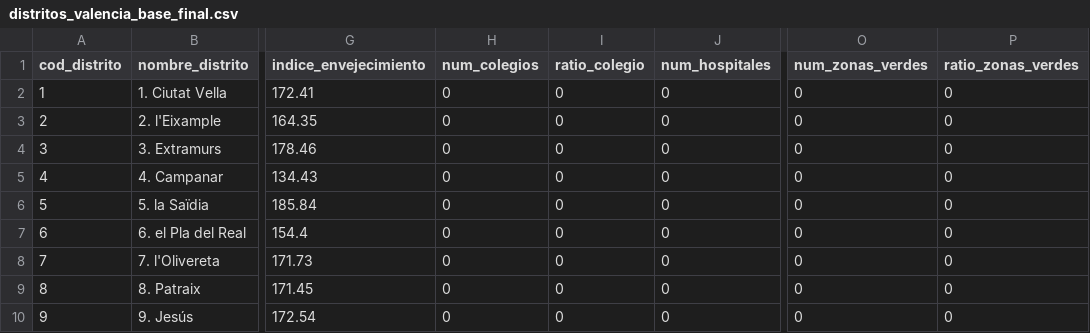
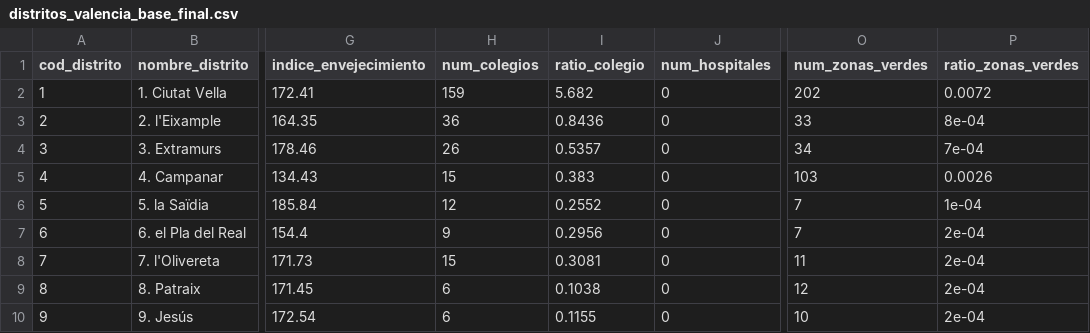
Before and after one commit to pdiazmasa/PROYECTO_II, a CSV file: memoria/distritos_valencia_base_final.csv, drawn as a sheet; only a part is shown, gaps mark what is left out; the diff covers the shown part only; the diff names each change by its address in the sheet, - before the commit and + after, or states it on an @@ line.

```diff
--- a/memoria/distritos_valencia_base_final.csv
+++ b/memoria/distritos_valencia_base_final.csv
-H2 (num_colegios): 0
+H2 (num_colegios): 159
-I2 (ratio_colegio): 0
+I2 (ratio_colegio): 5.682
-O2 (num_zonas_verdes): 0
+O2 (num_zonas_verdes): 202
-P2 (ratio_zonas_verdes): 0
+P2 (ratio_zonas_verdes): 0.0072
-H3 (num_colegios): 0
+H3 (num_colegios): 36
-I3 (ratio_colegio): 0
+I3 (ratio_colegio): 0.8436
-O3 (num_zonas_verdes): 0
+O3 (num_zonas_verdes): 33
-P3 (ratio_zonas_verdes): 0
+P3 (ratio_zonas_verdes): 8e-04
-H4 (num_colegios): 0
+H4 (num_colegios): 26
-I4 (ratio_colegio): 0
+I4 (ratio_colegio): 0.5357
-O4 (num_zonas_verdes): 0
+O4 (num_zonas_verdes): 34
-P4 (ratio_zonas_verdes): 0
+P4 (ratio_zonas_verdes): 7e-04
-H5 (num_colegios): 0
+H5 (num_colegios): 15
-I5 (ratio_colegio): 0
+I5 (ratio_colegio): 0.383
-O5 (num_zonas_verdes): 0
+O5 (num_zonas_verdes): 103
-P5 (ratio_zonas_verdes): 0
+P5 (ratio_zonas_verdes): 0.0026
-H6 (num_colegios): 0
+H6 (num_colegios): 12
-I6 (ratio_colegio): 0
+I6 (ratio_colegio): 0.2552
-O6:O7 (num_zonas_verdes): 0
+O6:O7 (num_zonas_verdes): 7
-P6 (ratio_zonas_verdes): 0
+P6 (ratio_zonas_verdes): 1e-04
-H7 (num_colegios): 0
+H7 (num_colegios): 9
-I7 (ratio_colegio): 0
+I7 (ratio_colegio): 0.2956
-P7:P10 (ratio_zonas_verdes): 0
+P7:P10 (ratio_zonas_verdes): 2e-04
-H8 (num_colegios): 0
+H8 (num_colegios): 15
-I8 (ratio_colegio): 0
+I8 (ratio_colegio): 0.3081
-O8 (num_zonas_verdes): 0
+O8 (num_zonas_verdes): 11
-H9:H10 (num_colegios): 0
+H9:H10 (num_colegios): 6
-I9 (ratio_colegio): 0
+I9 (ratio_colegio): 0.1038
-O9 (num_zonas_verdes): 0
+O9 (num_zonas_verdes): 12
-I10 (ratio_colegio): 0
+I10 (ratio_colegio): 0.1155
-O10 (num_zonas_verdes): 0
+O10 (num_zonas_verdes): 10
```
Also changed, not shown: 38 edited cells elsewhere in this file, memoria/centros_educativos_valencia_coords.csv, memoria/centros_educativos_vizcaya_coords.csv, 12 other files.
